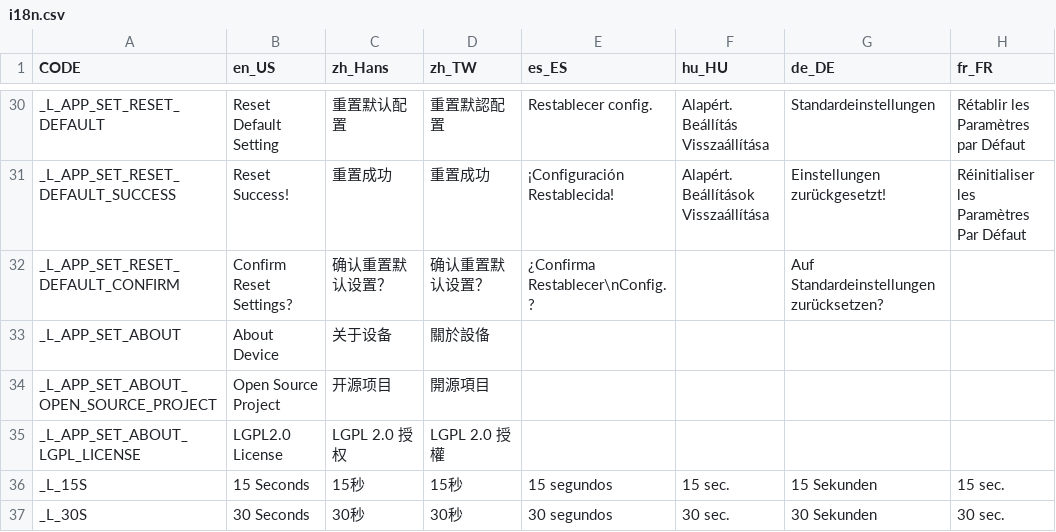
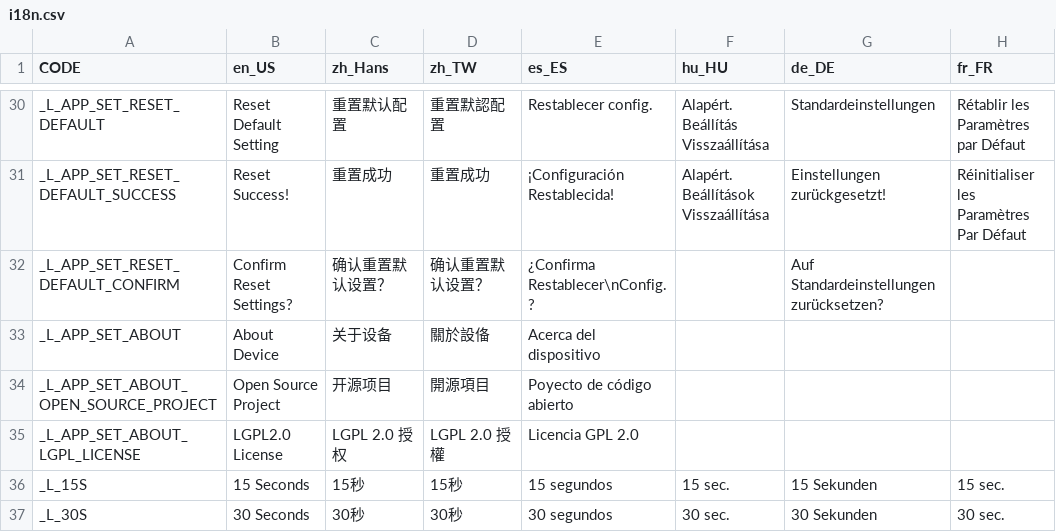
Before and after one commit to solosky/pixl.js, a CSV file: fw/data/i18n.csv, drawn as a sheet; only a part is shown, gaps mark what is left out; the diff names each change by its address in the sheet, - before the commit and + after, or states it on an @@ line.

```diff
--- a/fw/data/i18n.csv
+++ b/fw/data/i18n.csv
-E33 (es_ES): (empty)
+E33 (es_ES): Acerca del dispositivo
-E34 (es_ES): (empty)
+E34 (es_ES): Poyecto de código abierto
-E35 (es_ES): (empty)
+E35 (es_ES): Licencia GPL 2.0
```
Also changed, not shown: 2 other files.
